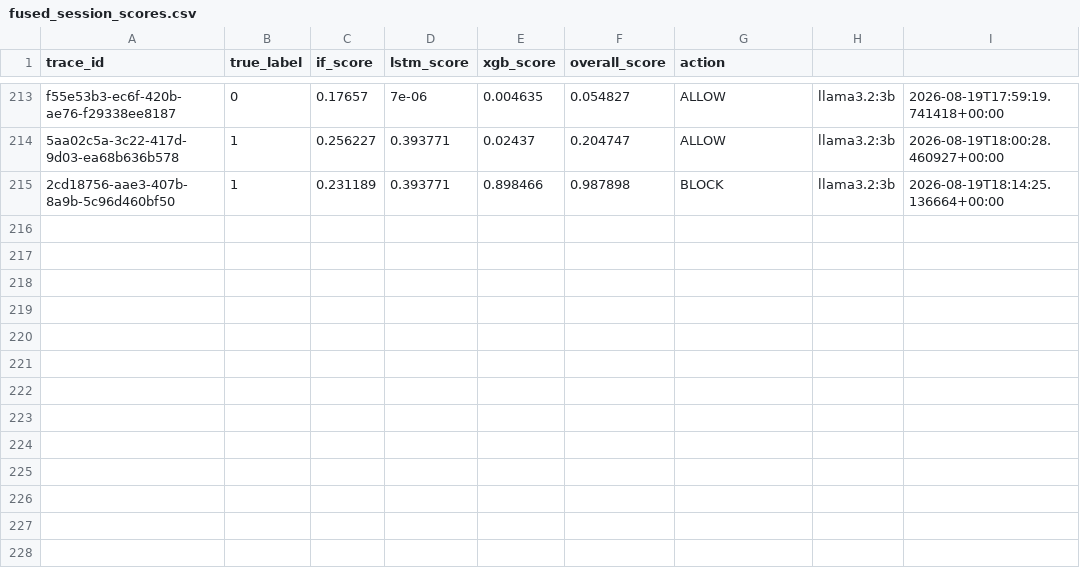
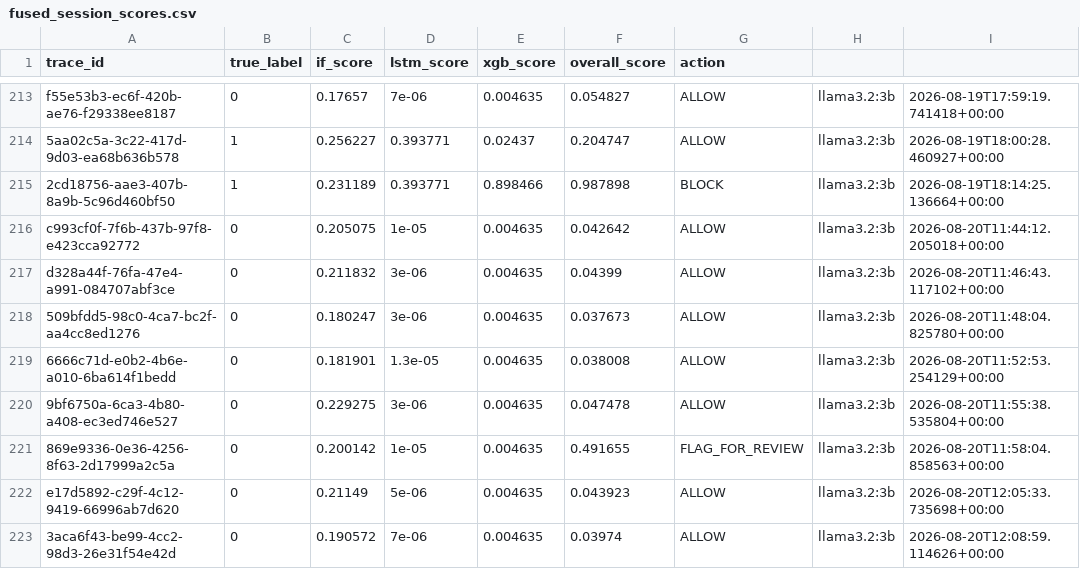
Before and after one commit to Sai-Nitin123/AI-SBOM, a CSV file: fused_session_scores.csv, drawn as a sheet; only a part is shown, gaps mark what is left out; the diff names each change by its address in the sheet, - before the commit and + after, or states it on an @@ line.

```diff
--- a/fused_session_scores.csv
+++ b/fused_session_scores.csv
+row 216: c993cf0f-7f6b-437b-97f8-e423cca92772 | 0 | 0.205075 | 1e-05 | 0.004635 | 0.042642 | ALLOW | llama3.2:3b | 2026-08-20T11:44:12.205018+00:00
+row 217: d328a44f-76fa-47e4-a991-084707abf3ce | 0 | 0.211832 | 3e-06 | 0.004635 | 0.04399 | ALLOW | llama3.2:3b | 2026-08-20T11:46:43.117102+00:00
+row 218: 509bfdd5-98c0-4ca7-bc2f-aa4cc8ed1276 | 0 | 0.180247 | 3e-06 | 0.004635 | 0.037673 | ALLOW | llama3.2:3b | 2026-08-20T11:48:04.825780+00:00
+row 219: 6666c71d-e0b2-4b6e-a010-6ba614f1bedd | 0 | 0.181901 | 1.3e-05 | 0.004635 | 0.038008 | ALLOW | llama3.2:3b | 2026-08-20T11:52:53.254129+00:00
+row 220: 9bf6750a-6ca3-4b80-a408-ec3ed746e527 | 0 | 0.229275 | 3e-06 | 0.004635 | 0.047478 | ALLOW | llama3.2:3b | 2026-08-20T11:55:38.535804+00:00
+row 221: 869e9336-0e36-4256-8f63-2d17999a2c5a | 0 | 0.200142 | 1e-05 | 0.004635 | 0.491655 | FLAG_FOR_REVIEW | llama3.2:3b | 2026-08-20T11:58:04.858563+00:00
+row 222: e17d5892-c29f-4c12-9419-66996ab7d620 | 0 | 0.21149 | 5e-06 | 0.004635 | 0.043923 | ALLOW | llama3.2:3b | 2026-08-20T12:05:33.735698+00:00
+row 223: 3aca6f43-be99-4cc2-98d3-26e31f54e42d | 0 | 0.190572 | 7e-06 | 0.004635 | 0.03974 | ALLOW | llama3.2:3b | 2026-08-20T12:08:59.114626+00:00
```
Also changed, not shown: 19 other files.
